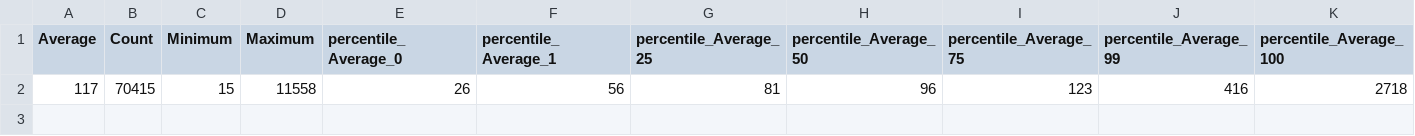
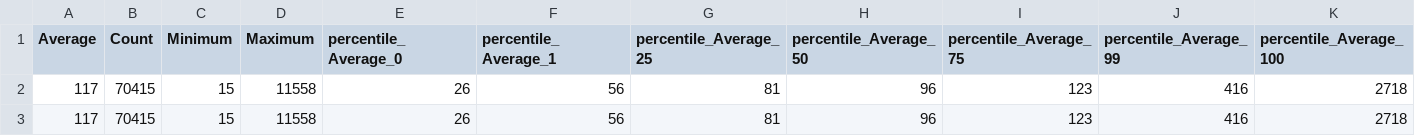
Before and after one commit to future-internet-lab/rl-for-serverless, a CSV file: percentile.csv, drawn as a sheet; the diff names each change by its address in the sheet, - before the commit and + after, or states it on an @@ line.

```diff
--- a/percentile.csv
+++ b/percentile.csv
+row 3: 117 | 70415 | 15 | 11558 | 26 | 56 | 81 | 96 | 123 | 416 | 2718
```
Also changed, not shown: 2 other files.
